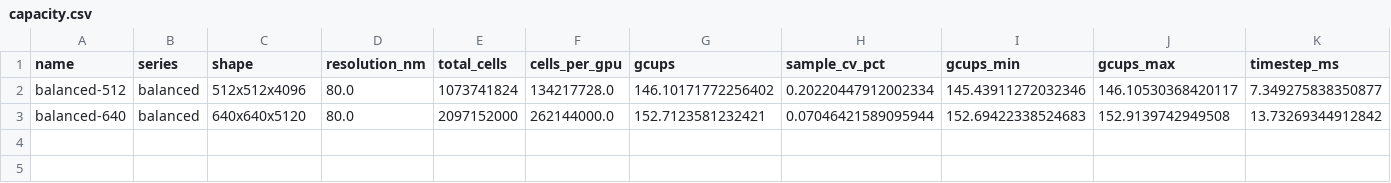
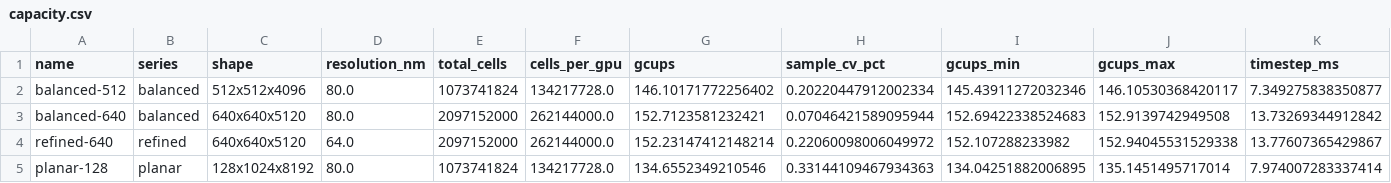
Before and after one commit to beamzorg/beamz, a CSV file: benchmarks/reports/h100-capacity-20260926/capacity.csv, drawn as a sheet; only a part is shown; rows hold the shown columns only; the diff names each change by its address in the sheet, - before the commit and + after, or states it on an @@ line.

Commit message:
bench: archive planar and resolution controls with stable timing

```diff
--- a/benchmarks/reports/h100-capacity-20260926/capacity.csv
+++ b/benchmarks/reports/h100-capacity-20260926/capacity.csv
+row 4: refined-640 | refined | 640x640x5120 | 64.0 | 2097152000 | 262144000.0 | 152.23147412148214 | 0.22060098006049972 | 152.107288233982 | 152.94045531529338 | 13.77607365429867
+row 5: planar-128 | planar | 128x1024x8192 | 80.0 | 1073741824 | 134217728.0 | 134.6552349210546 | 0.33144109467934363 | 134.04251882006895 | 135.1451495717014 | 7.974007283337414
```
Also changed, not shown: 8 other files.
